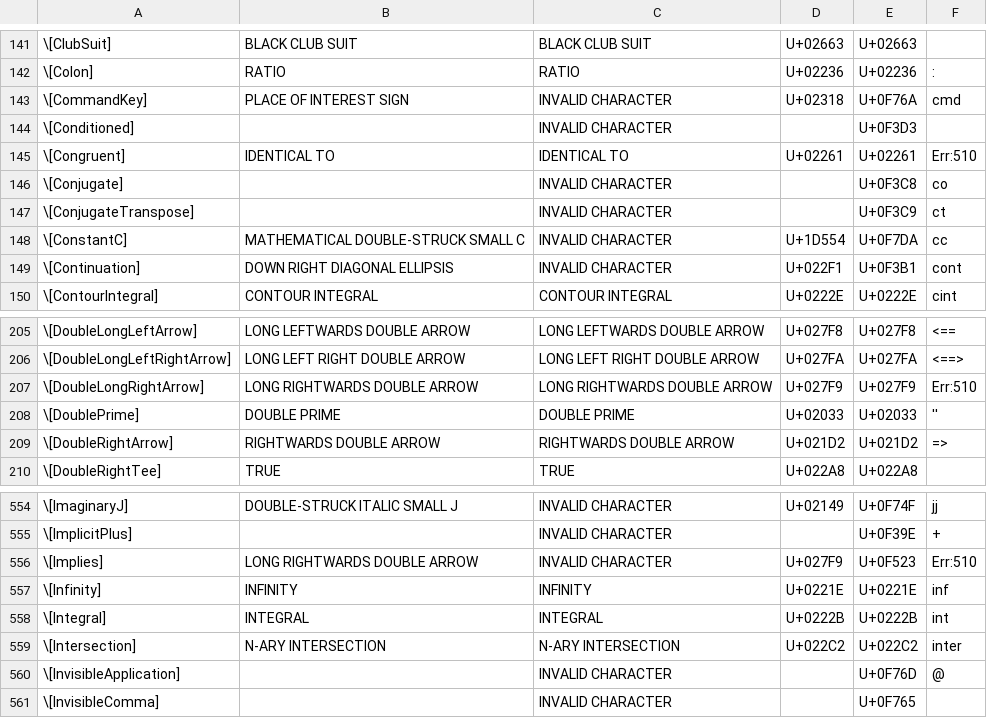
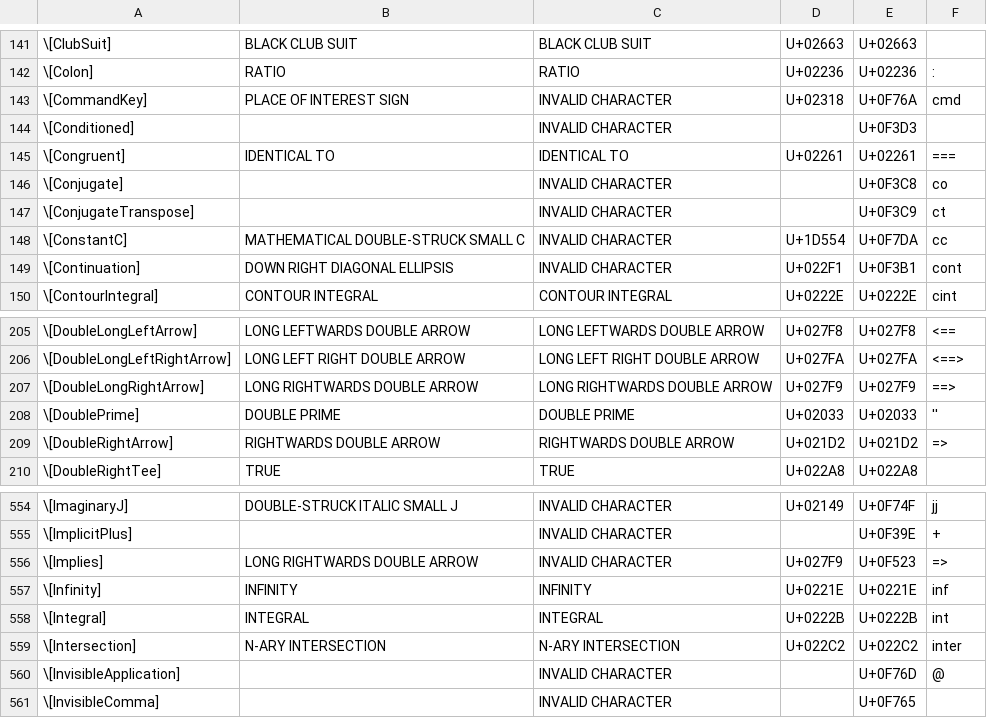
Before and after one commit to Mathics3/mathics-development-guide, a CSV file: resources/named-characters-data.csv, drawn as a sheet; only a part is shown, gaps mark what is left out; the diff names each change by its address in the sheet, - before the commit and + after, or states it on an @@ line.

Commit message:
Fixed errors in the "ESC squece alias" column

```diff
--- a/resources/named-characters-data.csv
+++ b/resources/named-characters-data.csv
-F145: Err:510
+F145: ===
-F207: Err:510
+F207: ==>
-F556: Err:510
+F556: =>
```
Also changed, not shown: 3 other files.
